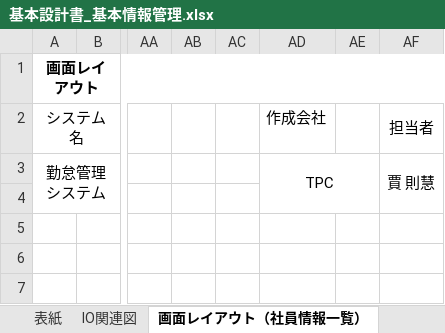
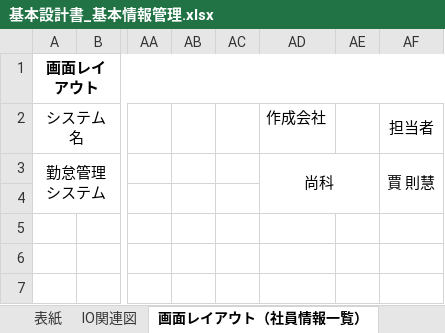
Before and after one commit to nts-ed/2023-06, an Excel workbook: 01_基本設計書/01_基本設計書/チーム2/基本設計書_基本情報管理.xlsx, sheet 画面レイアウト（社員情報一覧）, drawn as a sheet; only a part is shown, gaps mark what is left out; values as stored, in another font and other column widths than the file's, no borders; charts and pictures not drawn; the diff names each change by its address in the sheet, - before the commit and + after, or states it on an @@ line.

Commit message:
Add files via upload

```diff
--- a/01_基本設計書/01_基本設計書/チーム2/基本設計書_基本情報管理.xlsx (sheet 画面レイアウト（社員情報一覧）)
+++ b/01_基本設計書/01_基本設計書/チーム2/基本設計書_基本情報管理.xlsx (sheet 画面レイアウト（社員情報一覧）)
-AD3 (作成会社): TPC
+AD3 (作成会社): 尚科
```
Also changed, not shown: charts or pictures.
